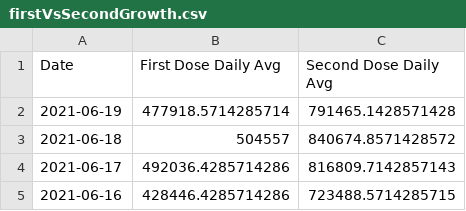
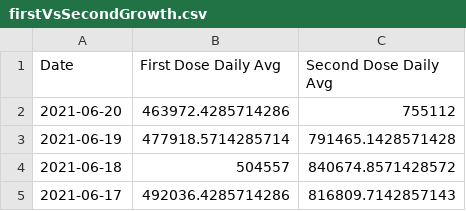
Before and after one commit to anesta95/veryWellVaccineDataTracker, a CSV file: chartData/firstVsSecondGrowth.csv, drawn as a sheet; only a part is shown; the shorter side is filled out with more unchanged rows; the diff names each change by its address in the sheet, - before the commit and + after, or states it on an @@ line.

```diff
--- a/chartData/firstVsSecondGrowth.csv
+++ b/chartData/firstVsSecondGrowth.csv
+row 2: 2021-06-20 | 463972.4285714286 | 755112
```
Also changed, not shown: chartData/areWeThereYet.csv, chartData/cdcMap.csv, 2 other files.
